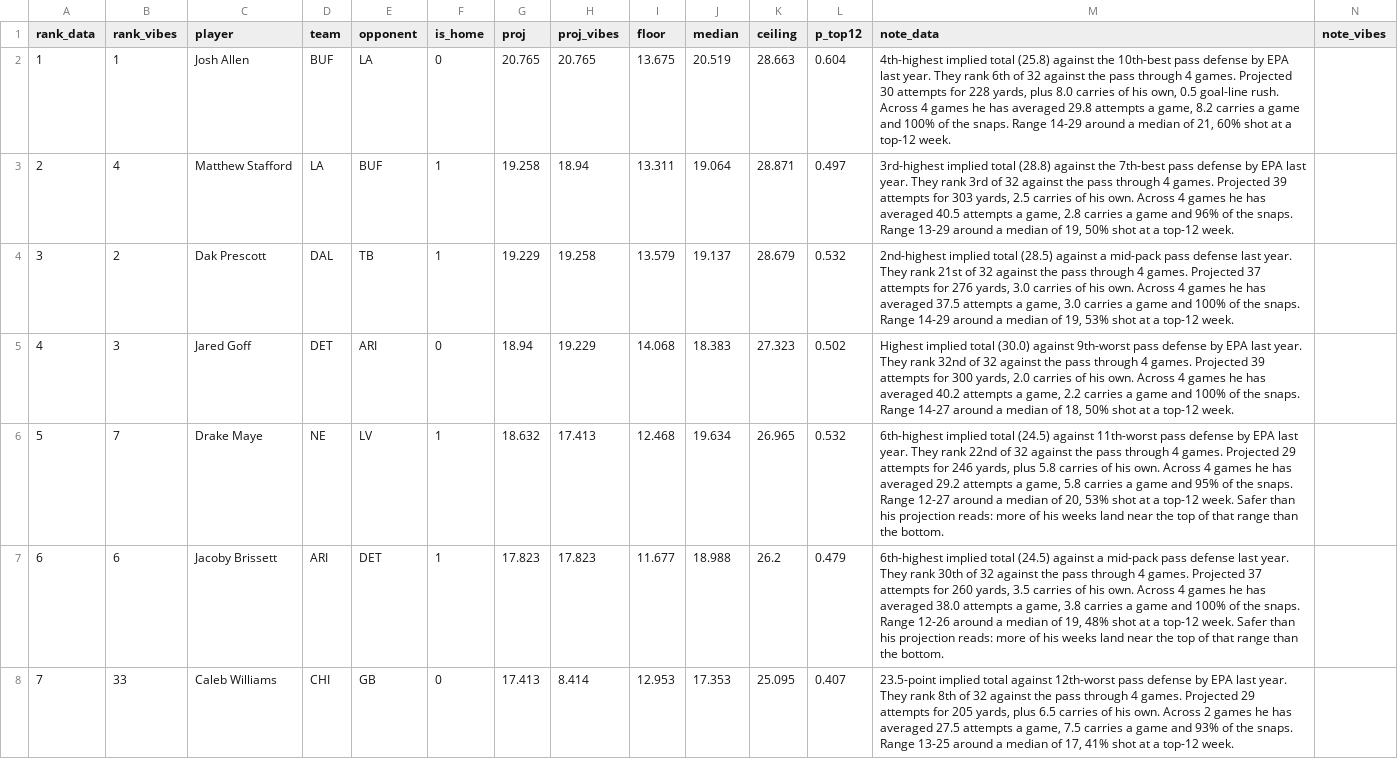
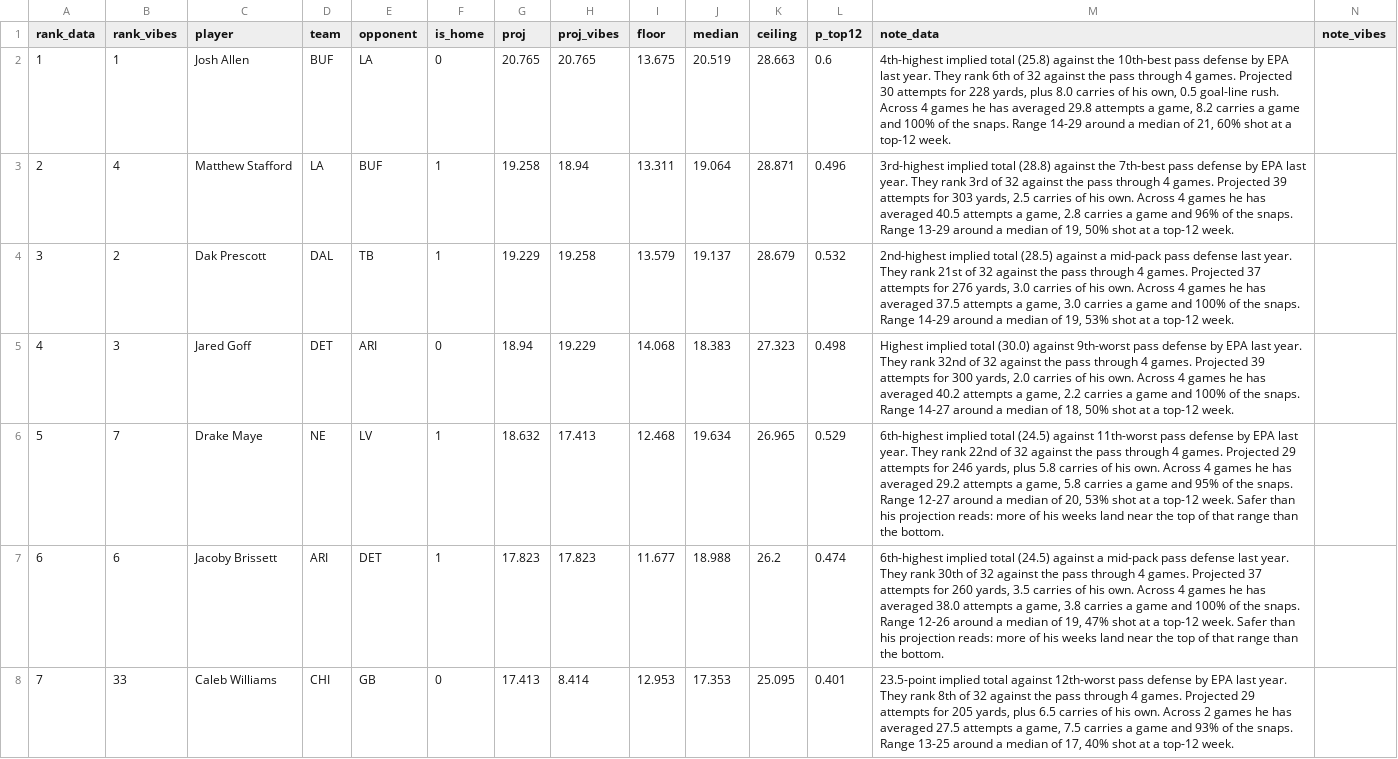
Before and after one commit to maditphillips/The-Delta-Duo, a CSV file: data/weekly/2026/week-05/qb-4pt.csv, drawn as a sheet; only a part is shown; the diff covers the shown part only; the diff names each change by its address in the sheet, - before the commit and + after, or states it on an @@ line.

```diff
--- a/data/weekly/2026/week-05/qb-4pt.csv
+++ b/data/weekly/2026/week-05/qb-4pt.csv
-L2 (p_top12): 0.604
+L2 (p_top12): 0.6
-L3 (p_top12): 0.497
+L3 (p_top12): 0.496
-L5 (p_top12): 0.502
+L5 (p_top12): 0.498
-L6 (p_top12): 0.532
+L6 (p_top12): 0.529
-L7 (p_top12): 0.479
+L7 (p_top12): 0.474
-M7 (note_data): …of 19, 48% shot at…
+M7 (note_data): …of 19, 47% shot at…
-L8 (p_top12): 0.407
+L8 (p_top12): 0.401
-M8 (note_data): …of 17, 41% shot at…
+M8 (note_data): …of 17, 40% shot at…
```
Also changed, not shown: 1 added row, 1 removed row and 40 edited cells elsewhere in this file, data/weekly/2026/week-05/qb-6pt.csv, 2 other files.
